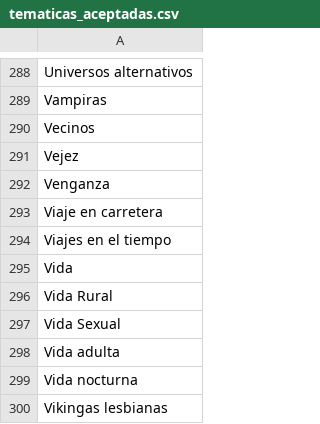
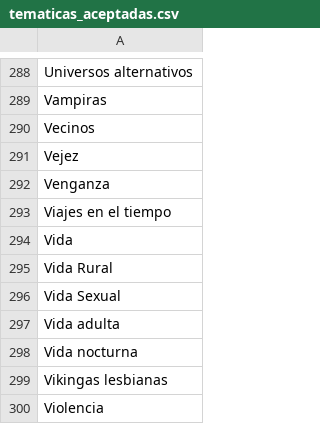
Before and after one commit to Chekerface/Safoteca, a CSV file: data/mapeos/tematicas_aceptadas.csv, drawn as a sheet; only a part is shown, gaps mark what is left out; the shorter side is filled out with more unchanged rows.

Commit message:
Update tematicas_aceptadas.csv

```diff
--- a/data/mapeos/tematicas_aceptadas.csv
+++ b/data/mapeos/tematicas_aceptadas.csv
@@ -292,3 +292,2 @@ Vejez
 Venganza
-Viaje en carretera
 Viajes en el tiempo
```
